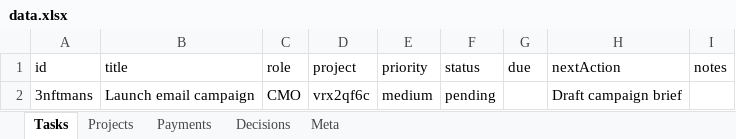
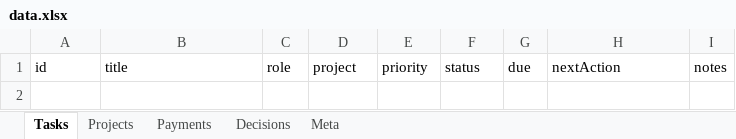
Before and after one commit to kneuralabs/comm, an Excel workbook: data.xlsx, sheet Tasks, drawn as a sheet; values as stored, in another font and other column widths than the file's, no borders; the diff names each change by its address in the sheet, - before the commit and + after, or states it on an @@ line.

Commit message:
Update data — 2026-04-10T21:27:33.557Z

```diff
--- a/data.xlsx (sheet Tasks)
+++ b/data.xlsx (sheet Tasks)
-row 2: 3nftmans | Launch email campaign | CMO | vrx2qf6c | medium | pending |  | Draft campaign brief
```
Also changed, not shown: sheet Meta.
